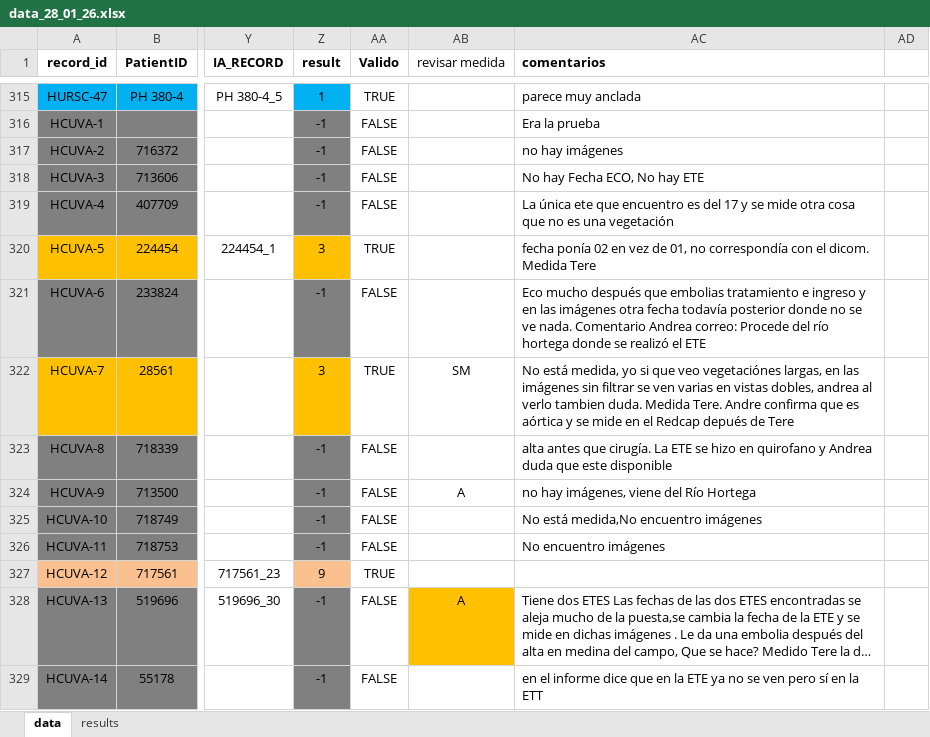
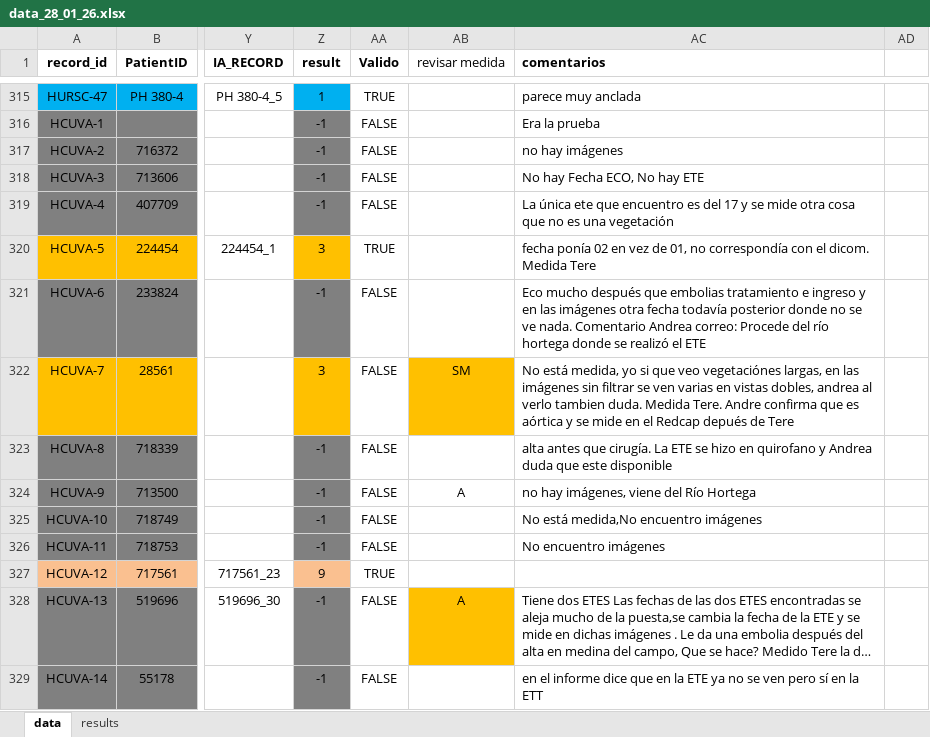
Before and after one commit to DanPinGar/statistics, an Excel workbook: data/data_28_01_26.xlsx, sheet data, drawn as a sheet; only a part is shown, gaps mark what is left out; long unchanged cells end in …; values as stored, in another font and other column widths than the file's, no borders; the diff names each change by its address in the sheet, - before the commit and + after, or states it on an @@ line.

```diff
--- a/data/data_28_01_26.xlsx (sheet data)
+++ b/data/data_28_01_26.xlsx (sheet data)
-AA322 (Valido): TRUE
+AA322 (Valido): FALSE
-AB322 fill: none
+AB322 fill: #FFC000
```
Also changed, not shown: sheet results, 4 other files.
